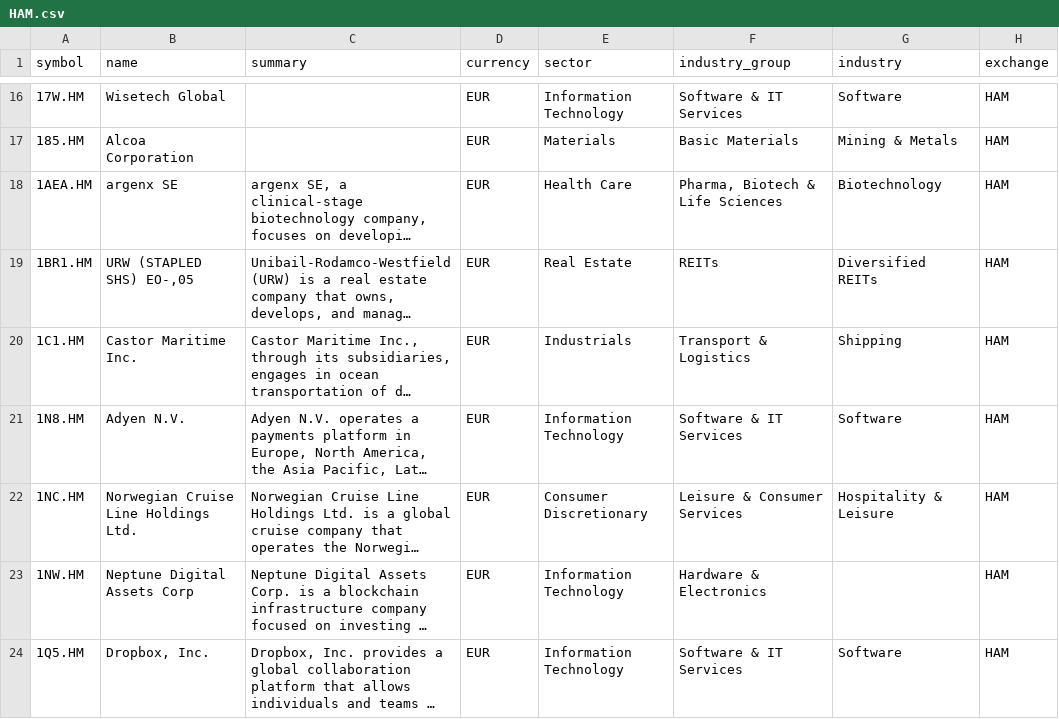
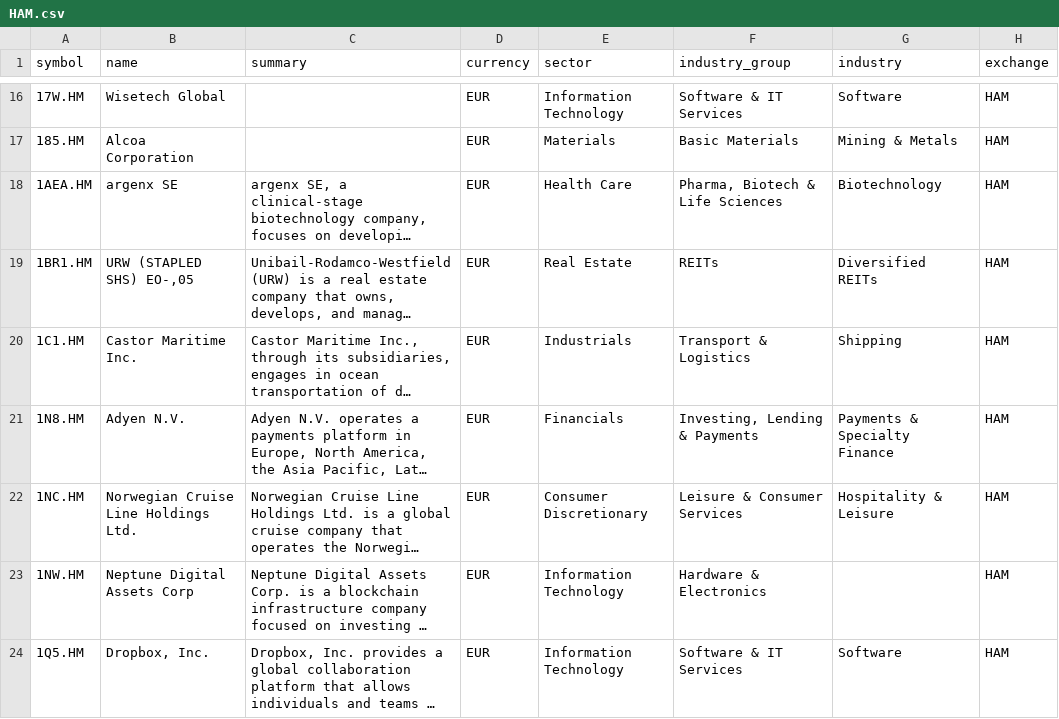
Before and after one commit to JerBouma/FinanceDatabase, a CSV file: database/equities/HAM.csv, drawn as a sheet; only a part is shown, gaps mark what is left out; long unchanged cells end in …; the diff covers the shown part only; the diff names each change by its address in the sheet, - before the commit and + after, or states it on an @@ line.

```diff
--- a/database/equities/HAM.csv
+++ b/database/equities/HAM.csv
-E21 (sector): Information Technology
+E21 (sector): Financials
-F21 (industry_group): Software & IT Services
+F21 (industry_group): Investing, Lending & Payments
-G21 (industry): Software
+G21 (industry): Payments & Specialty Finance
```
Also changed, not shown: 74 edited cells elsewhere in this file, database/equities/HAN.csv, database/equities/IOB.csv, 55 other files.
